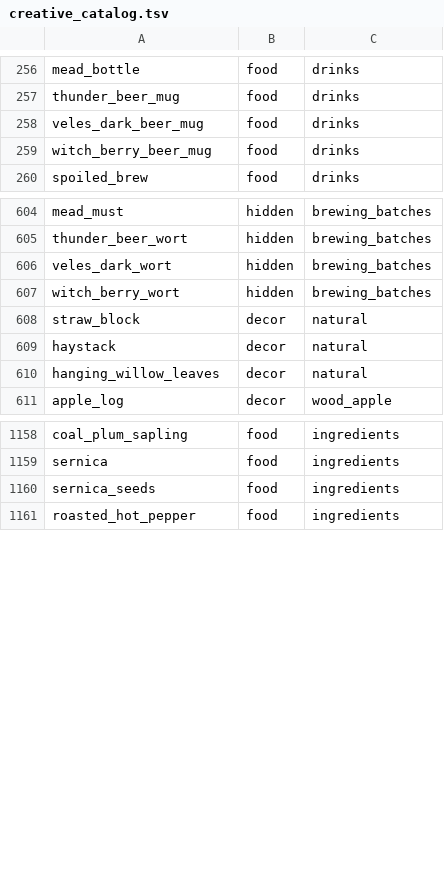
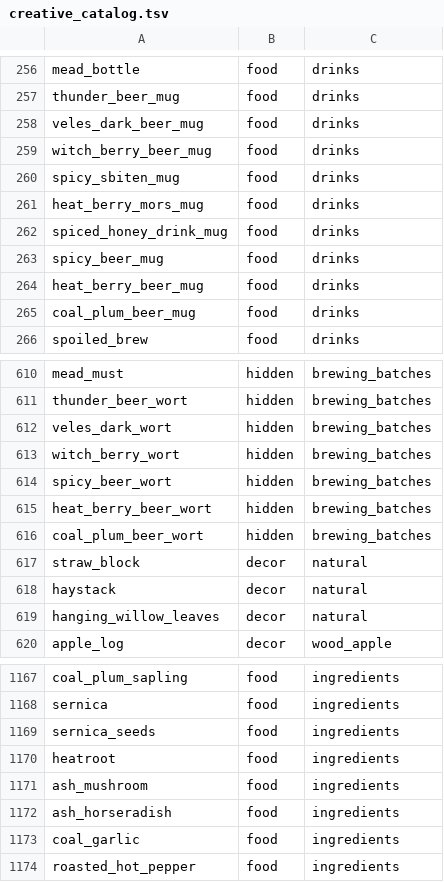
Before and after one commit to Deserag/slavic-myths, a TSV file: src/main/resources/assets/slavicmyths/creative_catalog.tsv, drawn as a sheet; only a part is shown, gaps mark what is left out; the diff names each change by its address in the sheet, - before the commit and + after, or states it on an @@ line.

Commit message:
fix(2.5): classify Nether crops and new drinks in creative catalog (#480)

```diff
--- a/src/main/resources/assets/slavicmyths/creative_catalog.tsv
+++ b/src/main/resources/assets/slavicmyths/creative_catalog.tsv
+row 260: spicy_sbiten_mug | food | drinks
+row 261: heat_berry_mors_mug | food | drinks
+row 262: spiced_honey_drink_mug | food | drinks
+row 263: spicy_beer_mug | food | drinks
+row 264: heat_berry_beer_mug | food | drinks
+row 265: coal_plum_beer_mug | food | drinks
+row 614: spicy_beer_wort | hidden | brewing_batches
+row 615: heat_berry_beer_wort | hidden | brewing_batches
+row 616: coal_plum_beer_wort | hidden | brewing_batches
+row 1170: heatroot | food | ingredients
+row 1171: ash_mushroom | food | ingredients
+row 1172: ash_horseradish | food | ingredients
+row 1173: coal_garlic | food | ingredients
```
Also changed, not shown: 1 other file.
